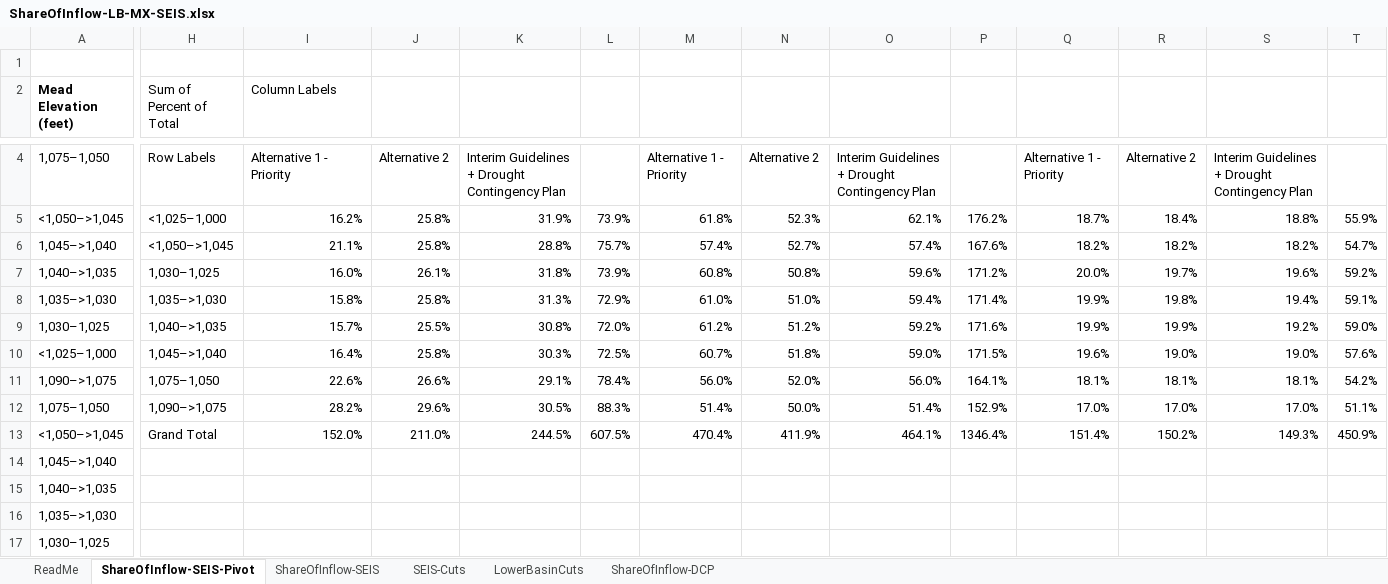
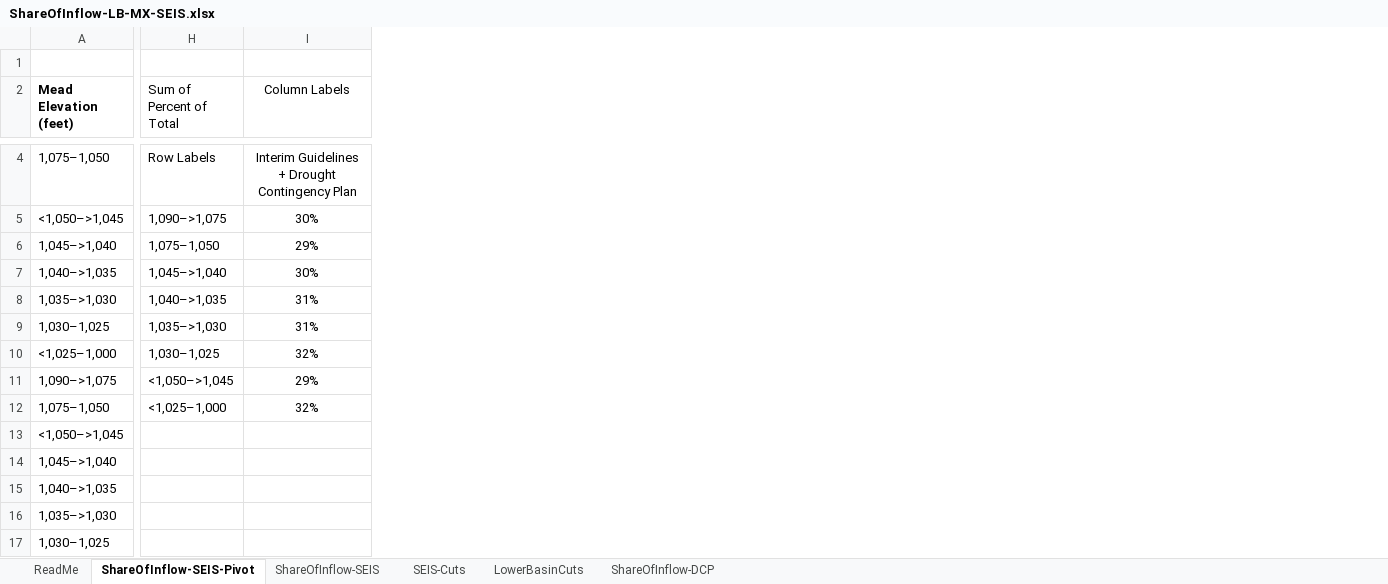
Before and after one commit to dzeke/ColoradoRiverCollaborate, an Excel workbook: MeadInflowSplit/ShareOfInflow-LB-MX-SEIS.xlsx, sheet ShareOfInflow-SEIS-Pivot, drawn as a sheet; only a part is shown, gaps mark what is left out; values as stored, in another font and other column widths than the file's, no borders; removed rows and columns are numbered as before the commit, all else as after; the diff covers the shown part only; the diff names each change by its address in the sheet, - before the commit and + after, or states it on an @@ line.

Commit message:
Repivot data in pivot sheet

```diff
--- a/MeadInflowSplit/ShareOfInflow-LB-MX-SEIS.xlsx (sheet ShareOfInflow-SEIS-Pivot)
+++ b/MeadInflowSplit/ShareOfInflow-LB-MX-SEIS.xlsx (sheet ShareOfInflow-SEIS-Pivot)
-column J, rows 4-13: Alternative 2 | 25.8% | 25.8% | 26.1% | 25.8% | 25.5% | 25.8% | 26.6% | 29.6% | 211.0%
-column K, rows 4-13: Interim Guidelines + Drought Contingency Plan | 31.9% | 28.8% | 31.8% | 31.3% | 30.8% | 30.3% | 29.1% | 30.5% | 244.5%
-column L, rows 5-13: 73.9% | 75.7% | 73.9% | 72.9% | 72.0% | 72.5% | 78.4% | 88.3% | 607.5%
-column M, rows 4-13: Alternative 1 - Priority | 61.8% | 57.4% | 60.8% | 61.0% | 61.2% | 60.7% | 56.0% | 51.4% | 470.4%
-column N, rows 4-13: Alternative 2 | 52.3% | 52.7% | 50.8% | 51.0% | 51.2% | 51.8% | 52.0% | 50.0% | 411.9%
-column O, rows 4-13: Interim Guidelines + Drought Contingency Plan | 62.1% | 57.4% | 59.6% | 59.4% | 59.2% | 59.0% | 56.0% | 51.4% | 464.1%
-column P, rows 5-13: 176.2% | 167.6% | 171.2% | 171.4% | 171.6% | 171.5% | 164.1% | 152.9% | 1346.4%
-column Q, rows 4-13: Alternative 1 - Priority | 18.7% | 18.2% | 20.0% | 19.9% | 19.9% | 19.6% | 18.1% | 17.0% | 151.4%
-column R, rows 4-13: Alternative 2 | 18.4% | 18.2% | 19.7% | 19.8% | 19.9% | 19.0% | 18.1% | 17.0% | 150.2%
-column S, rows 4-13: Interim Guidelines + Drought Contingency Plan | 18.8% | 18.2% | 19.6% | 19.4% | 19.2% | 19.0% | 18.1% | 17.0% | 149.3%
-column T, rows 5-13: 55.9% | 54.7% | 59.2% | 59.1% | 59.0% | 57.6% | 54.2% | 51.1% | 450.9%
-I2:I4 alignment: left
+I2:I4 alignment: center
-I4 (Column Labels): Alternative 1 - Priority
+I4 (Column Labels): Interim Guidelines + Drought Contingency Plan
-H5 (Sum of Percent of Total): <1,025–1,000
+H5 (Sum of Percent of Total): 1,090–>1,075
-I5 (Column Labels): 16.2%
+I5 (Column Labels): 30%
-I5:I12 alignment: right
+I5:I12 alignment: center
-H6 (Sum of Percent of Total): <1,050–>1,045
+H6 (Sum of Percent of Total): 1,075–1,050
-I6 (Column Labels): 21.1%
+I6 (Column Labels): 29%
-H7 (Sum of Percent of Total): 1,030–1,025
+H7 (Sum of Percent of Total): 1,045–>1,040
-I7 (Column Labels): 16.0%
+I7 (Column Labels): 30%
-H8 (Sum of Percent of Total): 1,035–>1,030
+H8 (Sum of Percent of Total): 1,040–>1,035
-I8 (Column Labels): 15.8%
+I8 (Column Labels): 31%
-H9 (Sum of Percent of Total): 1,040–>1,035
+H9 (Sum of Percent of Total): 1,035–>1,030
-I9 (Column Labels): 15.7%
+I9 (Column Labels): 31%
-H10 (Sum of Percent of Total): 1,045–>1,040
+H10 (Sum of Percent of Total): 1,030–1,025
-I10 (Column Labels): 16.4%
+I10 (Column Labels): 32%
-H11 (Sum of Percent of Total): 1,075–1,050
+H11 (Sum of Percent of Total): <1,050–>1,045
-I11 (Column Labels): 22.6%
+I11 (Column Labels): 29%
-H12 (Sum of Percent of Total): 1,090–>1,075
+H12 (Sum of Percent of Total): <1,025–1,000
-I12 (Column Labels): 28.2%
+I12 (Column Labels): 32%
-H13 (Sum of Percent of Total): Grand Total
+H13 (Sum of Percent of Total): (empty)
-I13 (Column Labels): 152.0%
+I13 (Column Labels): (empty)
```
Also changed, not shown: 11 added columns, 5 removed columns and cell formats elsewhere in this sheet.
